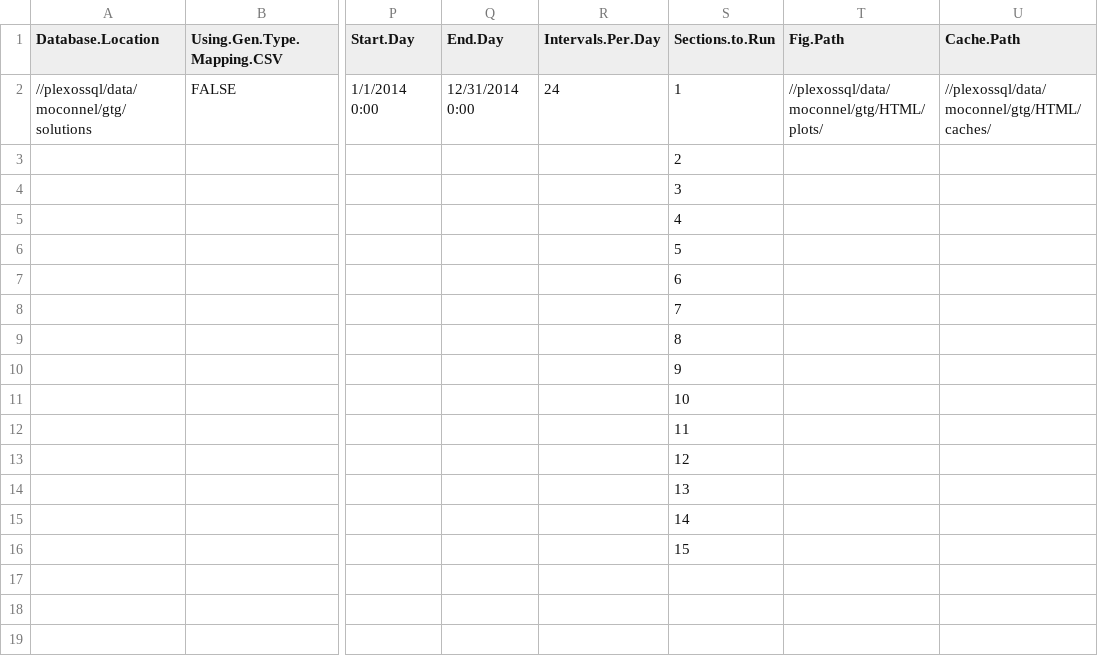
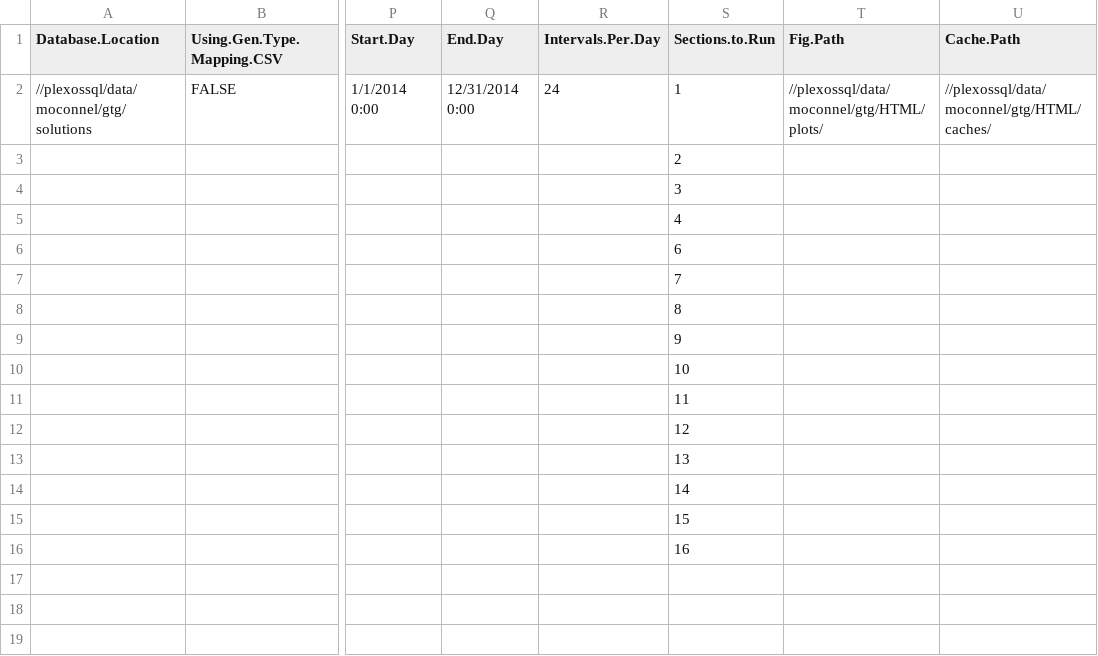
Before and after one commit to NREL/MAGMA, a CSV file: input_data.csv, drawn as a sheet; only a part is shown, gaps mark what is left out; the diff names each change by its address in the sheet, - before the commit and + after, or states it on an @@ line.

Commit message:
adding region and zone gen table

```diff
--- a/input_data.csv
+++ b/input_data.csv
-S6 (Sections.to.Run): 5
+S6 (Sections.to.Run): 6
-S7 (Sections.to.Run): 6
+S7 (Sections.to.Run): 7
-S8 (Sections.to.Run): 7
+S8 (Sections.to.Run): 8
-S9 (Sections.to.Run): 8
+S9 (Sections.to.Run): 9
-S10 (Sections.to.Run): 9
+S10 (Sections.to.Run): 10
-S11 (Sections.to.Run): 10
+S11 (Sections.to.Run): 11
-S12 (Sections.to.Run): 11
+S12 (Sections.to.Run): 12
-S13 (Sections.to.Run): 12
+S13 (Sections.to.Run): 13
-S14 (Sections.to.Run): 13
+S14 (Sections.to.Run): 14
-S15 (Sections.to.Run): 14
+S15 (Sections.to.Run): 15
-S16 (Sections.to.Run): 15
+S16 (Sections.to.Run): 16
```
Also changed, not shown: 1 other file.
